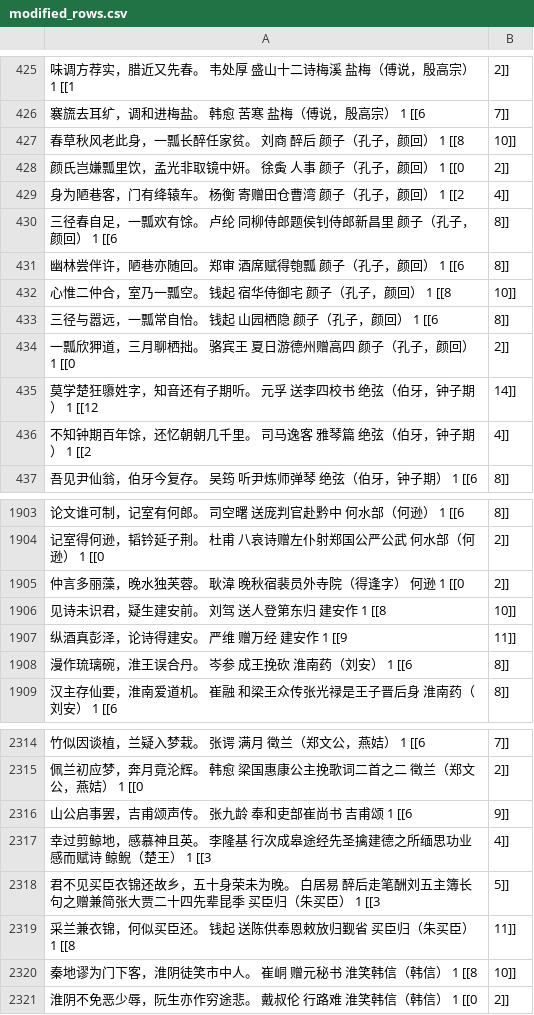
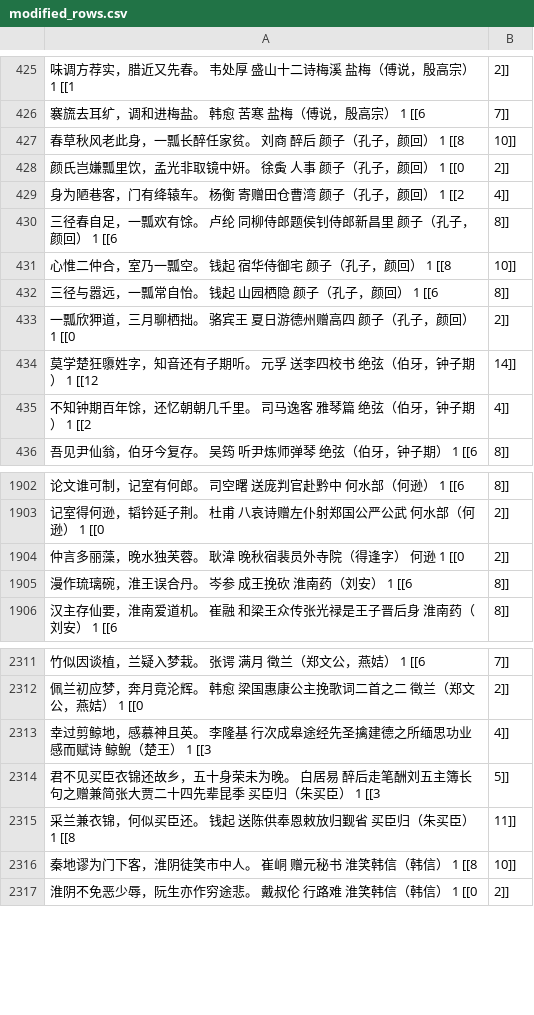
Before and after one commit to DuduuGithub/Allution-Detection, a CSV file: data/modified_rows.csv, drawn as a sheet; only a part is shown, gaps mark what is left out; the diff names each change by its address in the sheet, - before the commit and + after, or states it on an @@ line.

```diff
--- a/data/modified_rows.csv
+++ b/data/modified_rows.csv
-row 431: 幽林尝伴许，陋巷亦随回。 郑审 酒席赋得匏瓢 颜子（孔子，颜回） 1 [[6 | 8]]
-row 1906: 见诗未识君，疑生建安前。 刘驾 送人登第东归 建安作 1 [[8 | 10]]
-row 1907: 纵酒真彭泽，论诗得建安。 严维 赠万经 建安作 1 [[9 | 11]]
-row 2316: 山公启事罢，吉甫颂声传。 张九龄 奉和吏部崔尚书 吉甫颂 1 [[6 | 9]]
```
Also changed, not shown: data/test.csv, data/updated_典故的异性数据.csv, 16 other files.
